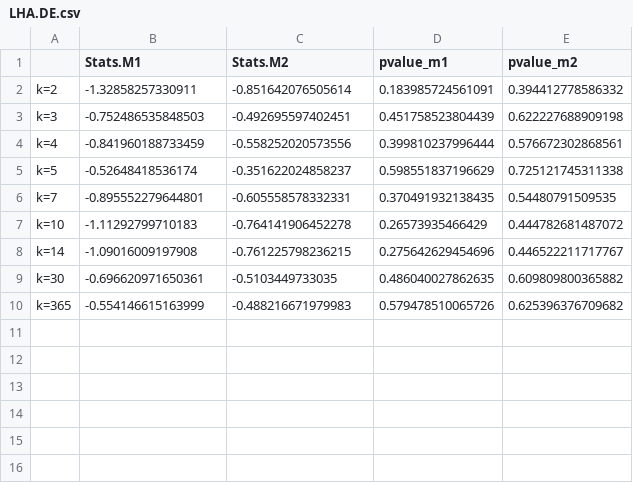
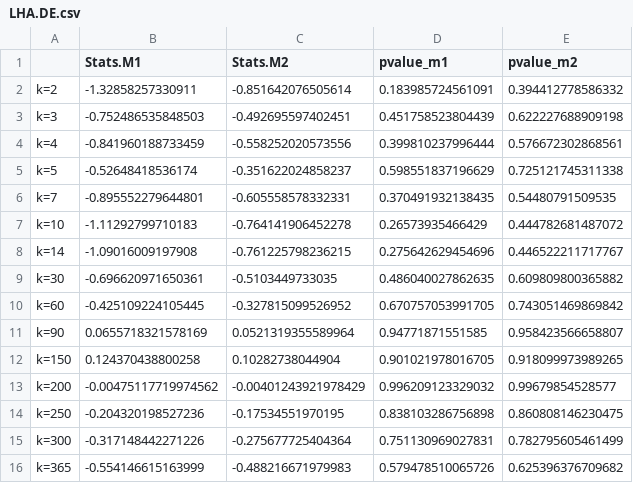
Before and after one commit to djordjedotlic/STE_AssetReturnsPredicatbility, a CSV file: data/lomac_data/LHA.DE.csv, drawn as a sheet; the diff names each change by its address in the sheet, - before the commit and + after, or states it on an @@ line.

```diff
--- a/data/lomac_data/LHA.DE.csv
+++ b/data/lomac_data/LHA.DE.csv
+row 10: k=60 | -0.425109224105445 | -0.327815099526952 | 0.670757053991705 | 0.743051469869842
+row 11: k=90 | 0.0655718321578169 | 0.0521319355589964 | 0.94771871551585 | 0.958423566658807
+row 12: k=150 | 0.124370438800258 | 0.10282738044904 | 0.901021978016705 | 0.918099973989265
+row 13: k=200 | -0.00475117719974562 | -0.00401243921978429 | 0.996209123329032 | 0.99679854528577
+row 14: k=250 | -0.204320198527236 | -0.17534551970195 | 0.838103286756898 | 0.860808146230475
+row 15: k=300 | -0.317148442271226 | -0.275677725404364 | 0.751130969027831 | 0.782795605461499
```
Also changed, not shown: data/lomac_data/ALV.DE.csv, data/lomac_data/BEI.DE.csv, 26 other files.
